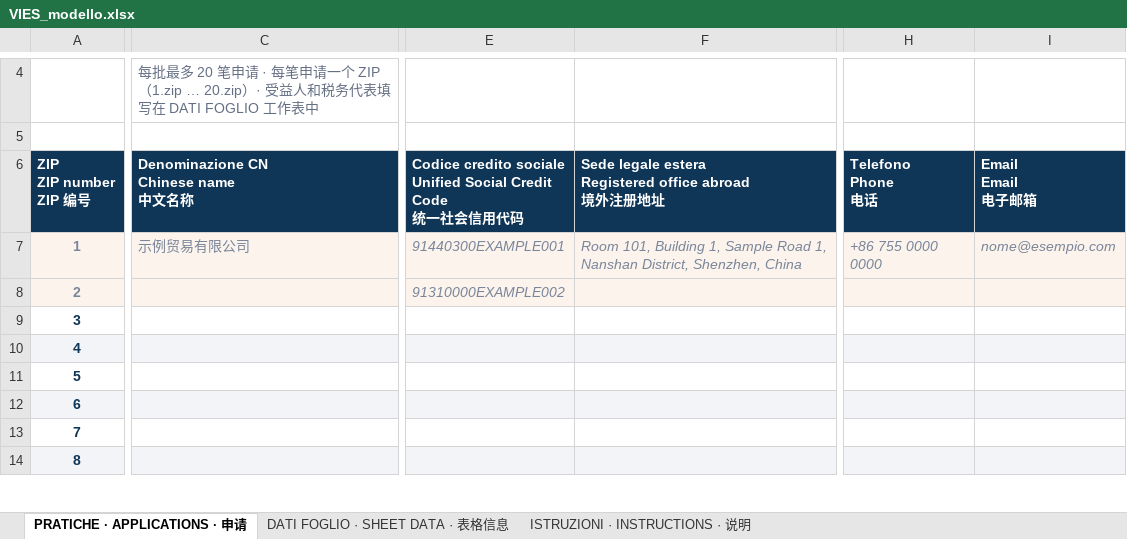
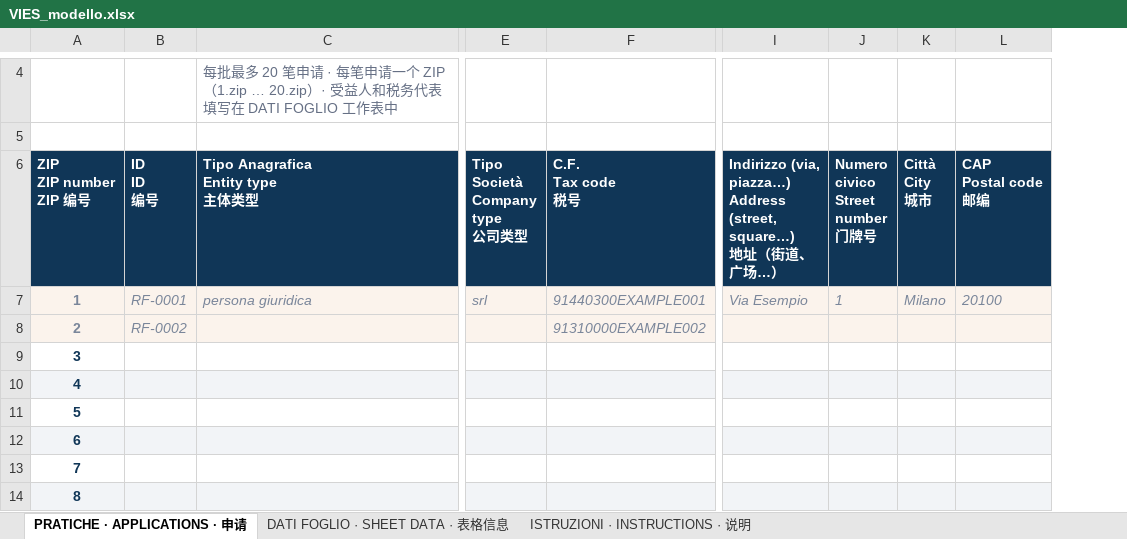
Before and after one commit to antoncarlo/policy-portal-pro, an Excel workbook: public/vies/VIES_modello.xlsx, sheet PRATICHE · APPLICATIONS · 申请, drawn as a sheet; only a part is shown, gaps mark what is left out; values as stored, in another font and other column widths than the file's, no borders; charts and pictures not drawn; removed rows and columns are numbered as before the commit, all else as after; ↵ is a line break in a cell; the diff covers the shown part only; the diff names each change by its address in the sheet, - before the commit and + after, or states it on an @@ line.

```diff
--- a/public/vies/VIES_modello.xlsx (sheet PRATICHE · APPLICATIONS · 申请)
+++ b/public/vies/VIES_modello.xlsx (sheet PRATICHE · APPLICATIONS · 申请)
+column B (ID ID 编号), rows 7-8: RF-0001 | RF-0002
+column C (Tipo Anagrafica Entity type 主体类型), row 4: 每批最多 20 笔申请 · 每笔申请一个 ZIP（1.zip … 20.zip）· 受益人和税务代表填写在 DATI FOGLIO 工作表中; row 7: persona giuridica
-column C, rows 4-7: 每批最多 20 笔申请 · 每笔申请一个 ZIP（1.zip … 20.zip）· 受益人和税务代表填写在 DATI FOGLIO 工作表中 |  | Denominazione CN ↵ Chinese name ↵ 中文名称 | 示例贸易有限公司
+column E (Tipo Società Company type 公司类型), row 7: srl
+column F (C.F. Tax code 税号), rows 7-8: 91440300EXAMPLE001 | 91310000EXAMPLE002
-column E, rows 6-8: Codice credito sociale ↵ Unified Social Credit Code ↵ 统一社会信用代码 | 91440300EXAMPLE001 | 91310000EXAMPLE002
-column F, rows 6-7: Sede legale estera ↵ Registered office abroad ↵ 境外注册地址 | Room 101, Building 1, Sample Road 1, Nanshan District, Shenzhen, China
-column H (Telefono Phone 电话), row 7: +86 755 0000 0000
-column I (Email Email 电子邮箱), row 7: nome@esempio.com
+column I, rows 6-7: Indirizzo (via, piazza…) ↵ Address (street, square…) ↵ 地址（街道、广场…） | Via Esempio
+column J (Numero civico Street number 门牌号), row 7: 1
+column K (Città City 城市), row 7: Milano
+column L (CAP Postal code 邮编), row 7: 20100
```
Also changed, not shown: 3 added columns elsewhere in this sheet, sheet ISTRUZIONI · INSTRUCTIONS · 说明, 32 other files.
